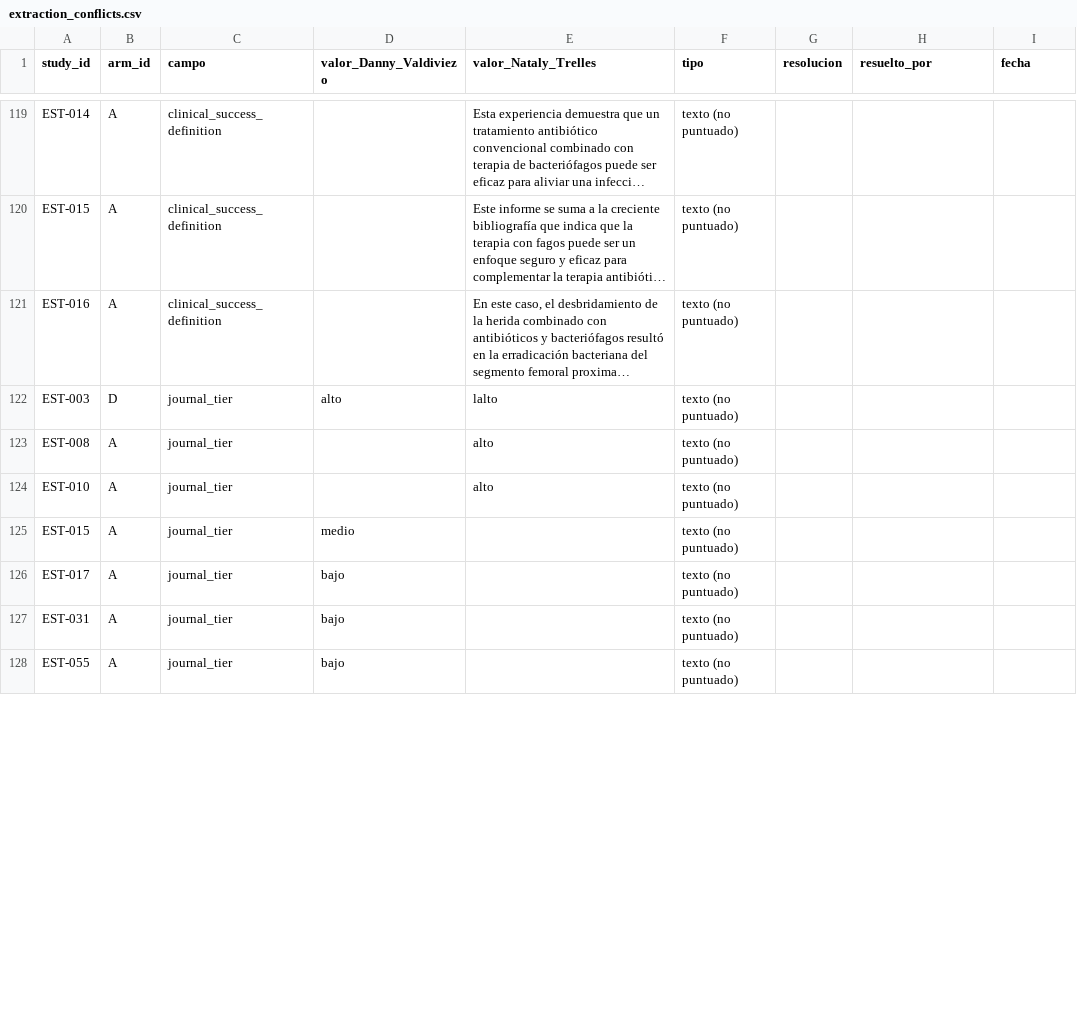
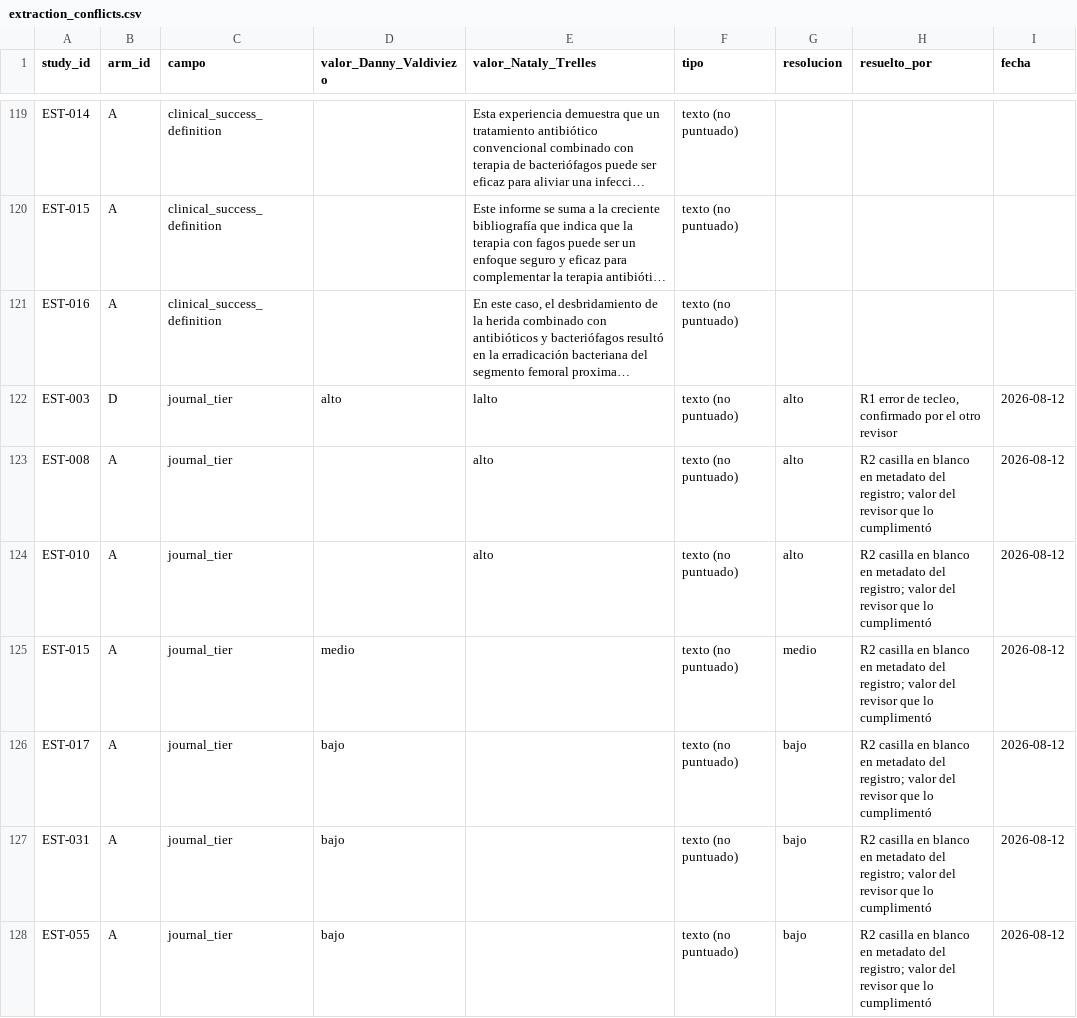
Before and after one commit to DANNY-LAB93/clo-author, a CSV file: revision_sistematica/extraccion/extraction_conflicts.csv, drawn as a sheet; only a part is shown, gaps mark what is left out; long unchanged cells end in …; the diff covers the shown part only; the diff names each change by its address in the sheet, - before the commit and + after, or states it on an @@ line.

```diff
--- a/revision_sistematica/extraccion/extraction_conflicts.csv
+++ b/revision_sistematica/extraccion/extraction_conflicts.csv
-G122:G124 (resolucion): (empty)
+G122:G124 (resolucion): alto
-H122 (resuelto_por): (empty)
+H122 (resuelto_por): R1 error de tecleo, confirmado por el otro revisor
-I122:I128 (fecha): (empty)
+I122:I128 (fecha): 2026-08-12
-H123:H128 (resuelto_por): (empty)
+H123:H128 (resuelto_por): R2 casilla en blanco en metadato del registro; valor del revisor que lo cumplimentó
-G125 (resolucion): (empty)
+G125 (resolucion): medio
-G126:G128 (resolucion): (empty)
+G126:G128 (resolucion): bajo
```
Also changed, not shown: 30 edited cells elsewhere in this file, 4 other files.
